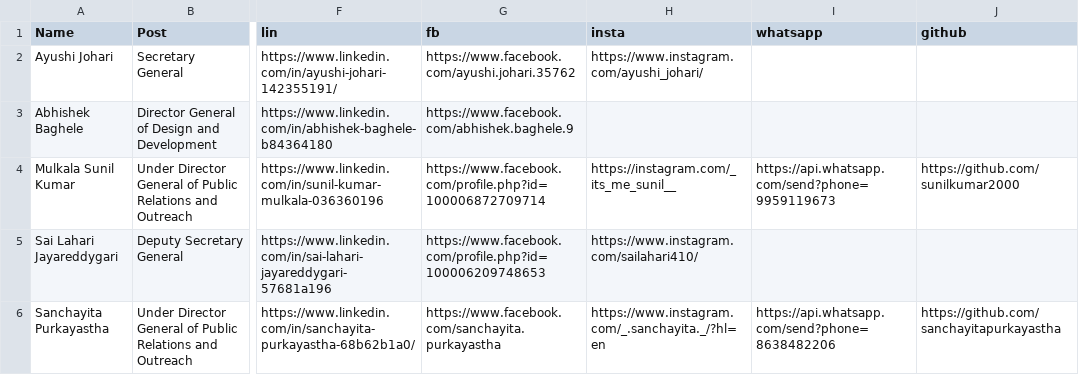
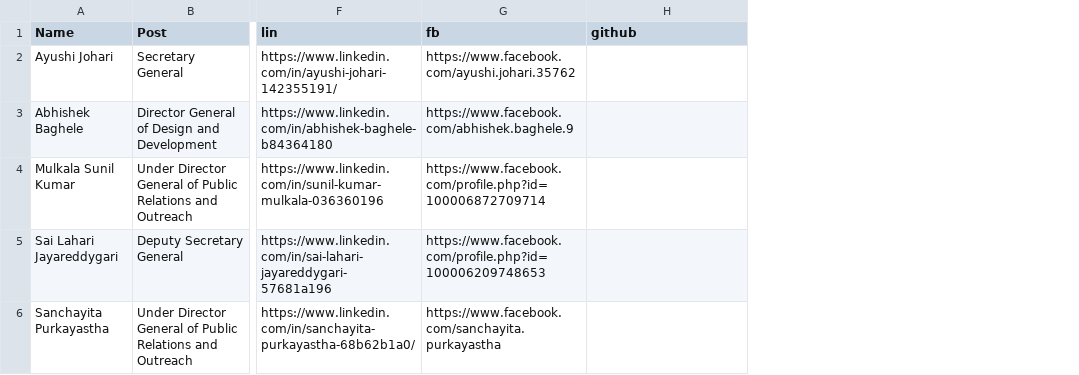
Before and after one commit to nitsmun/nitsmun2021-22, a CSV file: client/public/data.csv, drawn as a sheet; only a part is shown, gaps mark what is left out; removed rows and columns are numbered as before the commit, all else as after; the diff names each change by its address in the sheet, - before the commit and + after, or states it on an @@ line.

```diff
--- a/client/public/data.csv
+++ b/client/public/data.csv
-column H (insta), rows 2-6: https://www.instagram.com/ayushi_johari/ |  | https://instagram.com/_its_me_sunil__ | https://www.instagram.com/sailahari410/ | https://www.instagram.com/_.sanchayita._/?hl=en
-column I (whatsapp), rows 4-6: https://api.whatsapp.com/send?phone=9959119673 |  | https://api.whatsapp.com/send?phone=8638482206
-H4 (github): https://github.com/sunilkumar2000
+H4 (github): (empty)
-H6 (github): https://github.com/sanchayitapurkayastha
+H6 (github): (empty)
```
Also changed, not shown: 17 other files.
